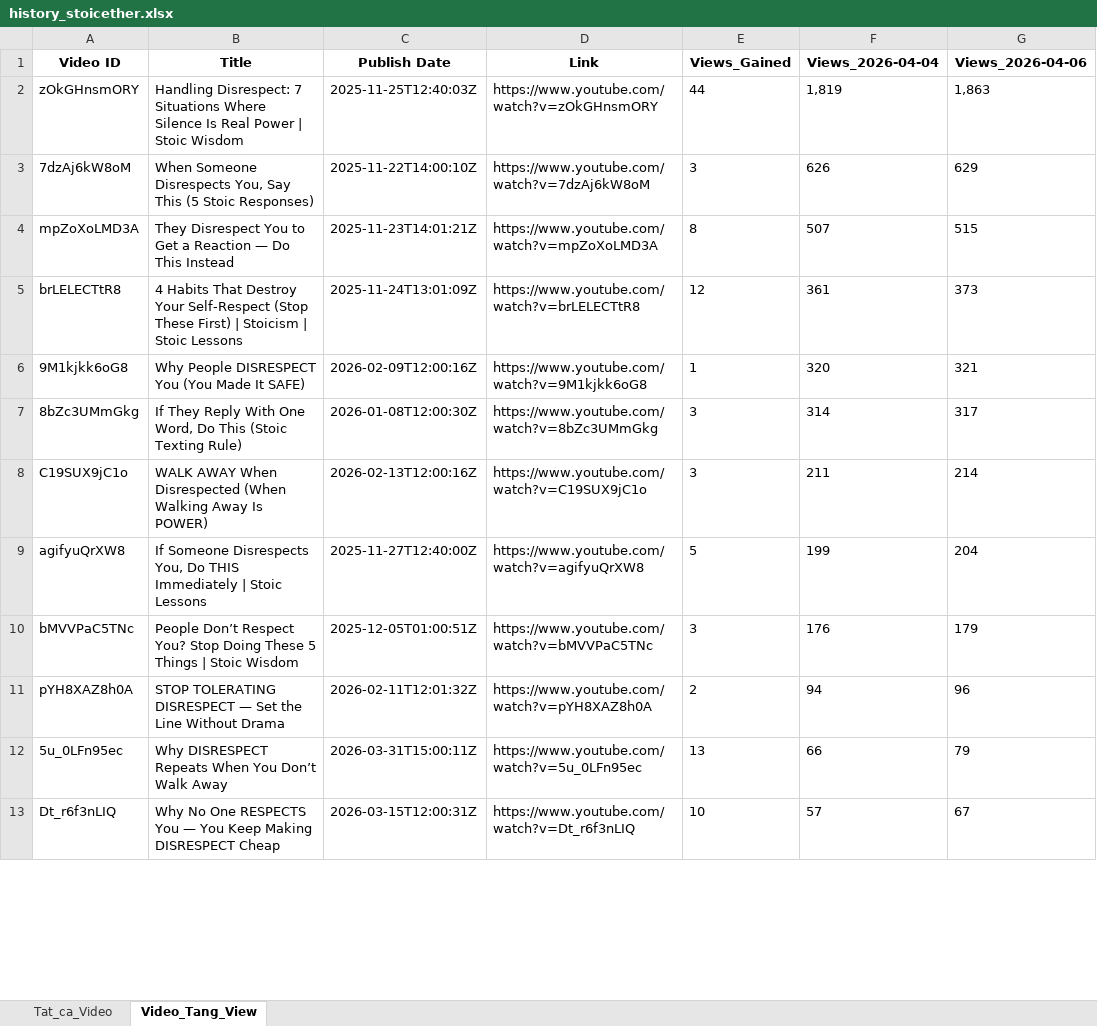
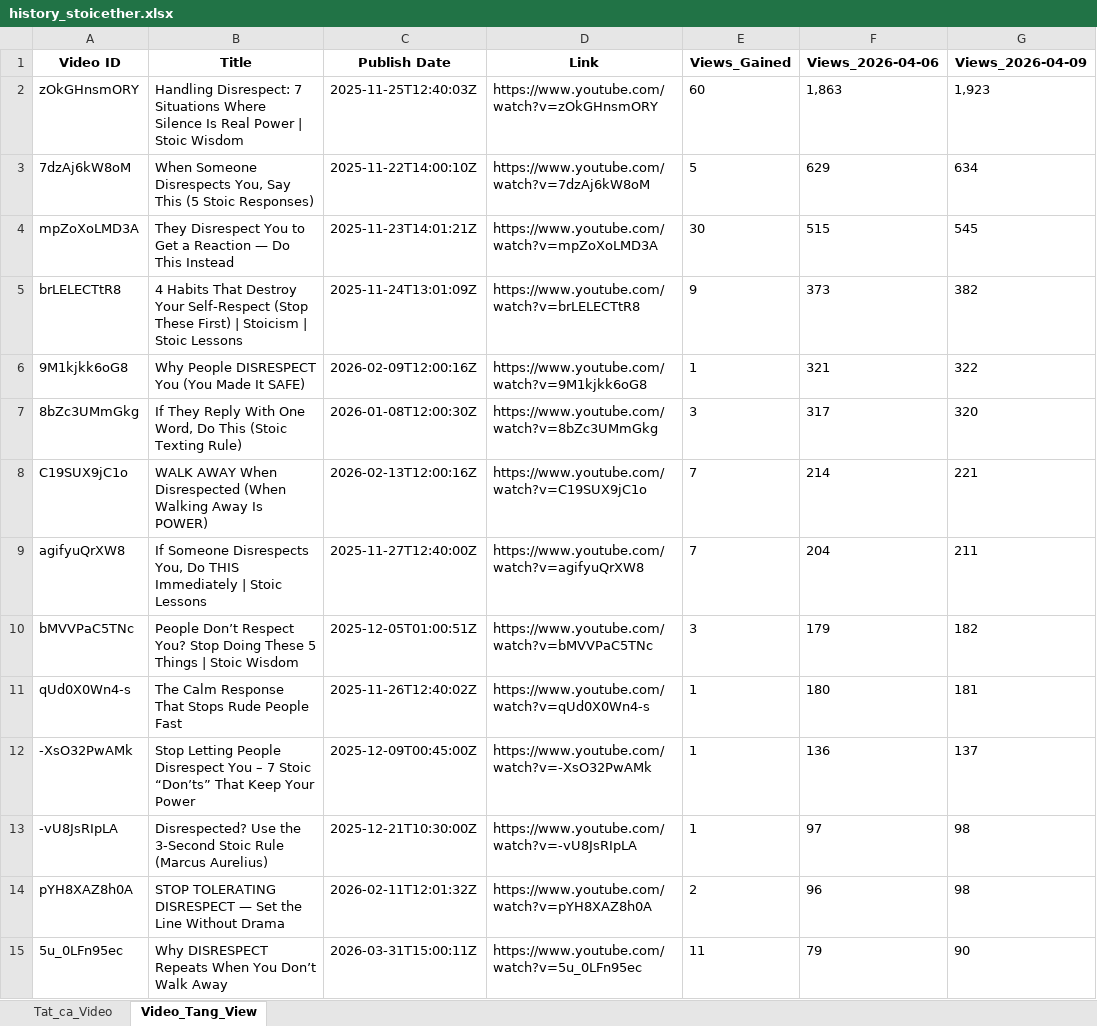
Before and after one commit to queen10022004-create/daily-views, an Excel workbook: history_stoicether.xlsx, sheet Video_Tang_View, drawn as a sheet; only a part is shown; values as stored, in another font and other column widths than the file's, no borders; removed rows and columns are numbered as before the commit, all else as after; the diff covers the shown part only; the diff names each change by its address in the sheet, - before the commit and + after, or states it on an @@ line.

```diff
--- a/history_stoicether.xlsx (sheet Video_Tang_View)
+++ b/history_stoicether.xlsx (sheet Video_Tang_View)
-column F (Views_2026-04-04), rows 2-12: 1,819 | 626 | 507 | 361 | 320 | 314 | 211 | 199 | 176 | 94 | 66
+column G (Views_2026-04-09), rows 2-10: 1,923 | 634 | 545 | 382 | 322 | 320 | 221 | 211 | 182; rows 14-15: 98 | 90
-E2 (Views_Gained): 44
+E2 (Views_Gained): 60
-E3 (Views_Gained): 3
+E3 (Views_Gained): 5
-E4 (Views_Gained): 8
+E4 (Views_Gained): 30
-E5 (Views_Gained): 12
+E5 (Views_Gained): 9
-E8 (Views_Gained): 3
+E8 (Views_Gained): 7
-E9 (Views_Gained): 5
+E9 (Views_Gained): 7
+row 11: qUd0X0Wn4-s | The Calm Response That Stops Rude People Fast | 2025-11-26T12:40:02Z | https://www.youtube.com/watch?v=qUd0X0Wn4-s | 1 | 180 | 181
+row 12: -XsO32PwAMk | Stop Letting People Disrespect You – 7 Stoic “Don’ts” That Keep Your Power | 2025-12-09T00:45:00Z | https://www.youtube.com/watch?v=-XsO32PwAMk | 1 | 136 | 137
+row 13: -vU8JsRIpLA | Disrespected? Use the 3-Second Stoic Rule (Marcus Aurelius) | 2025-12-21T10:30:00Z | https://www.youtube.com/watch?v=-vU8JsRIpLA | 1 | 97 | 98
-E15 (Views_Gained): 13
+E15 (Views_Gained): 11
-row 13: Dt_r6f3nLIQ | Why No One RESPECTS You — You Keep Making DISRESPECT Cheap | 2026-03-15T12:00:31Z | https://www.youtube.com/watch?v=Dt_r6f3nLIQ | 10 | 57 | 67
```
Also changed, not shown: 13 added rows, 1 removed row and 10 edited cells elsewhere in this sheet, sheet Tat_ca_Video.
